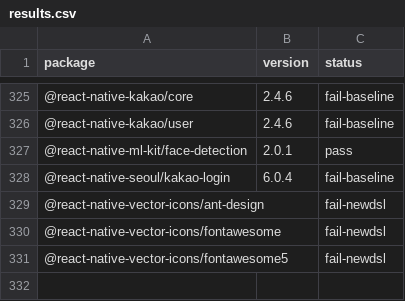
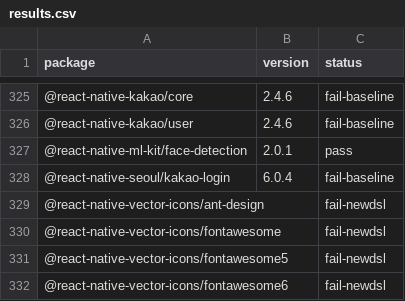
Before and after one commit to gabrieldonadel/agp-new-dsl, a CSV file: results.csv, drawn as a sheet; only a part is shown, gaps mark what is left out; the diff names each change by its address in the sheet, - before the commit and + after, or states it on an @@ line.

Commit message:
test(@react-native-vector-icons/fontawesome6): fail-newdsl

```diff
--- a/results.csv
+++ b/results.csv
+row 332: @react-native-vector-icons/fontawesome6 |  | fail-newdsl
```
Also changed, not shown: 1 other file.
